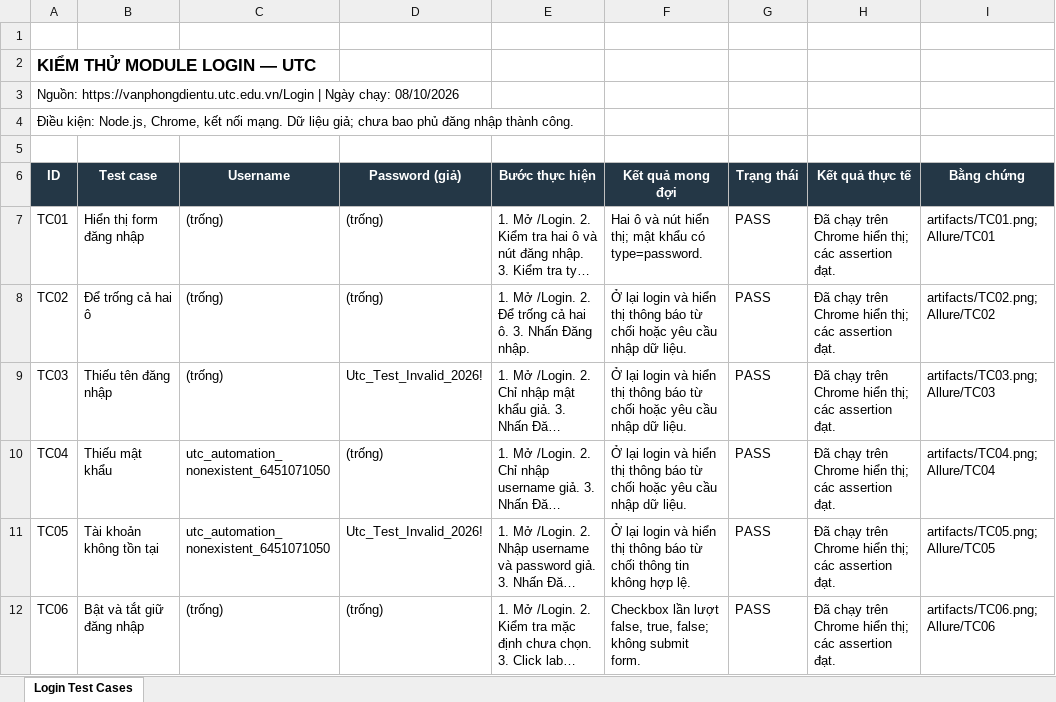
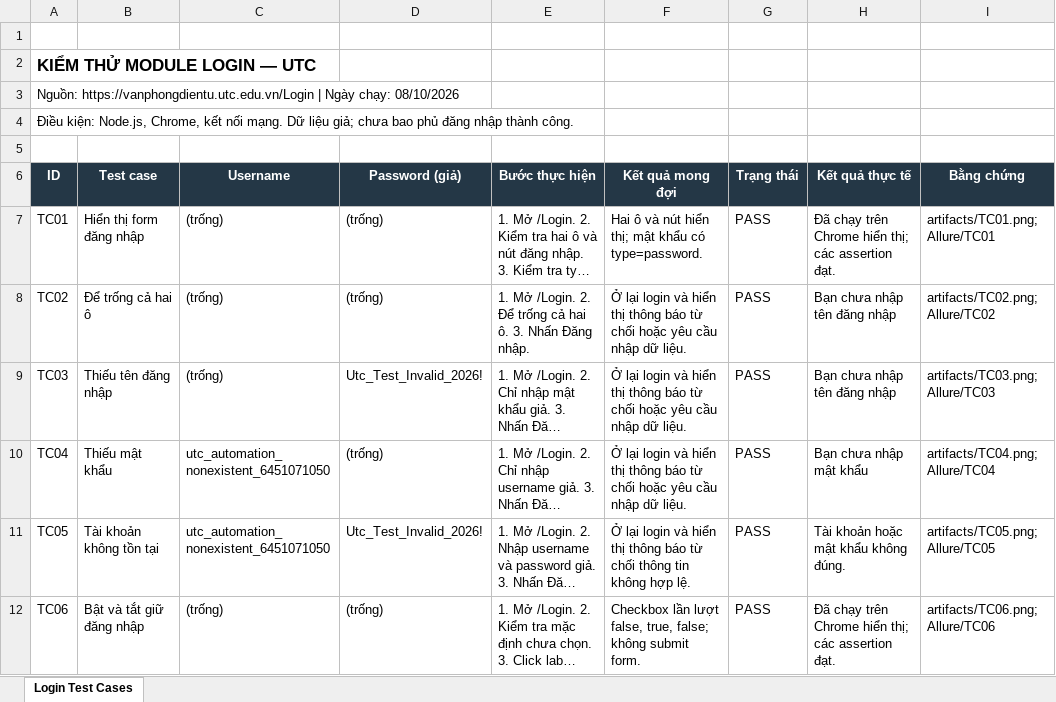
Before and after one commit to DaiNghia800/automation_test_6451071050, an Excel workbook: outputs/Login-Test-Cases.xlsx, sheet Login Test Cases, drawn as a sheet; long unchanged cells end in …; values as stored, in another font and other column widths than the file's, no borders; conditional formats not drawn; the diff names each change by its address in the sheet, - before the commit and + after, or states it on an @@ line.

Commit message:
chore: finalize Allure 3 reporting and verified Excel results

```diff
--- a/outputs/Login-Test-Cases.xlsx (sheet Login Test Cases)
+++ b/outputs/Login-Test-Cases.xlsx (sheet Login Test Cases)
-H8:H9 (Kết quả thực tế): Đã chạy trên Chrome hiển thị; các assertion đạt.
+H8:H9 (Kết quả thực tế): Bạn chưa nhập tên đăng nhập
-H10 (Kết quả thực tế): Đã chạy trên Chrome hiển thị; các assertion đạt.
+H10 (Kết quả thực tế): Bạn chưa nhập mật khẩu
-H11 (Kết quả thực tế): Đã chạy trên Chrome hiển thị; các assertion đạt.
+H11 (Kết quả thực tế): Tài khoản hoặc mật khẩu không đúng.
```
Also changed, not shown: 10 other files.
